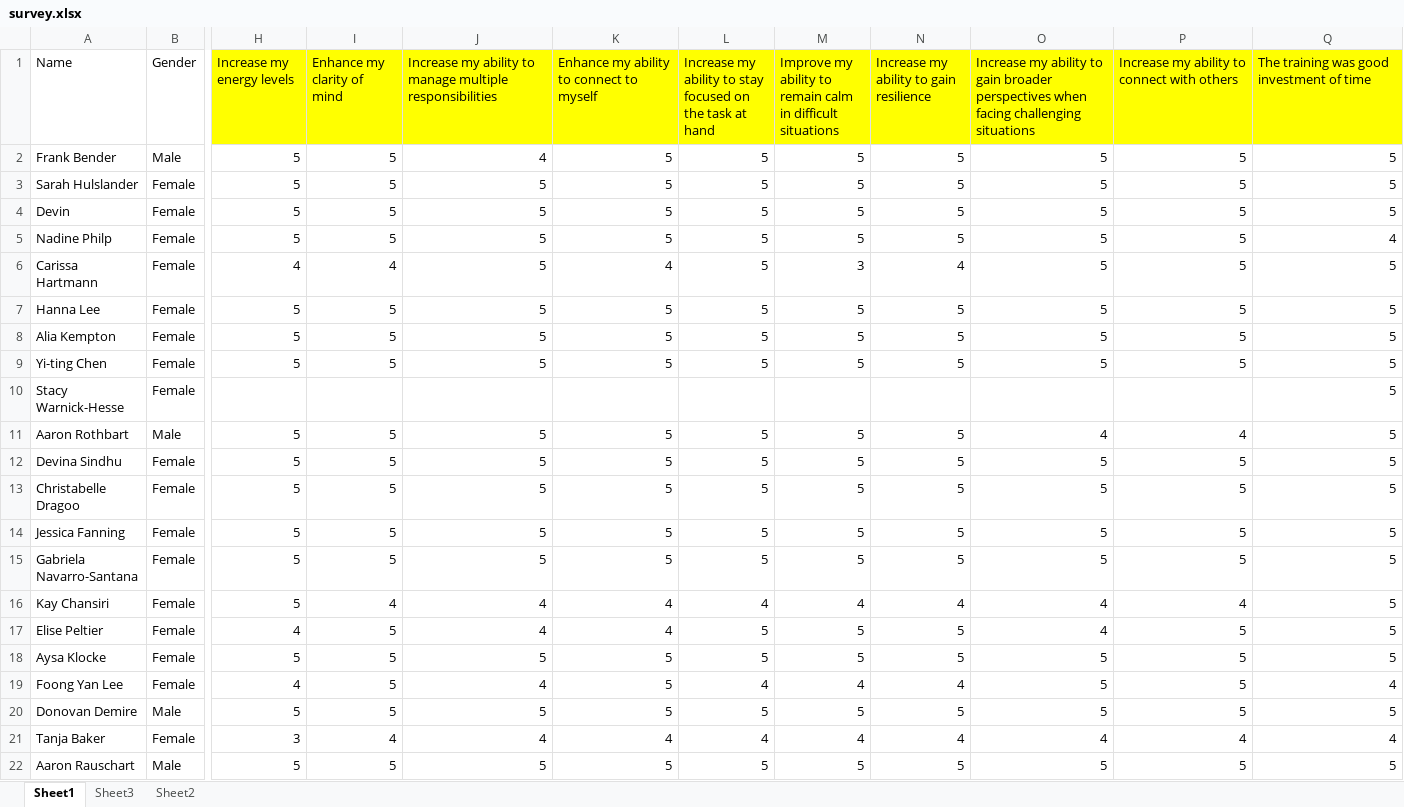
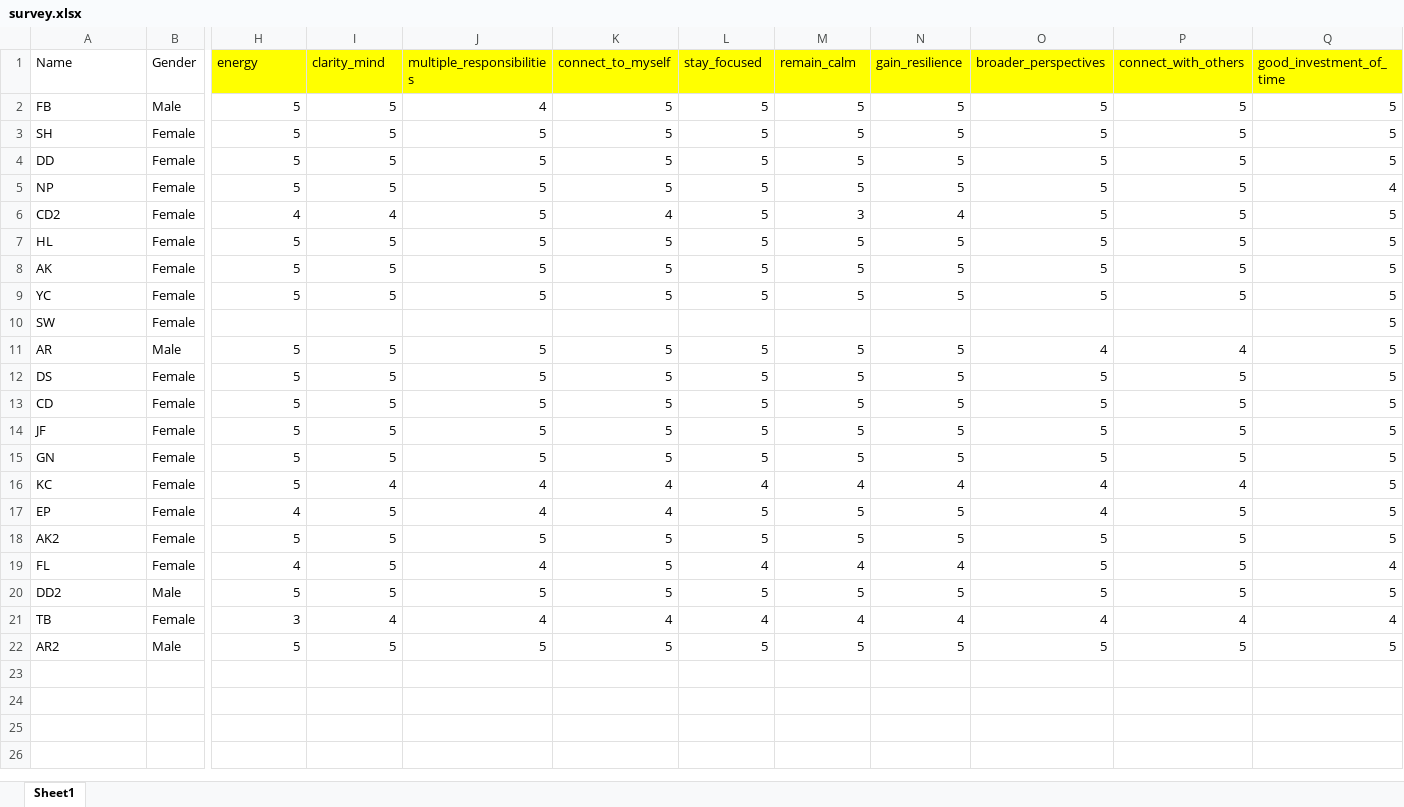
Before and after one commit to pssstl/viz, an Excel workbook: data/survey.xlsx, sheet Sheet1, drawn as a sheet; only a part is shown, gaps mark what is left out; values as stored, in another font and other column widths than the file's, no borders; the diff names each change by its address in the sheet, - before the commit and + after, or states it on an @@ line.

```diff
--- a/data/survey.xlsx (sheet Sheet1)
+++ b/data/survey.xlsx (sheet Sheet1)
-sheet tab: Sheet3
-sheet tab: Sheet2
-H1: Increase my energy levels
+H1: energy
-I1: Enhance my clarity of mind
+I1: clarity_mind
-J1: Increase my ability to manage multiple responsibilities
+J1: multiple_responsibilities
-K1: Enhance my ability to connect to myself
+K1: connect_to_myself
-L1: Increase my ability to stay focused on the task at hand
+L1: stay_focused
-M1: Improve my ability to remain calm in difficult situations
+M1: remain_calm
-N1: Increase my ability to gain resilience
+N1: gain_resilience
-O1: Increase my ability to gain broader perspectives when facing challenging situations
+O1: broader_perspectives
-P1: Increase my ability to connect with others
+P1: connect_with_others
-Q1: The training was good investment of time
+Q1: good_investment_of_time
-A2 (Name): Frank Bender
+A2 (Name): FB
-A3 (Name): Sarah Hulslander
+A3 (Name): SH
-A4 (Name): Devin
+A4 (Name): DD
-A5 (Name): Nadine Philp
+A5 (Name): NP
-A6 (Name): Carissa Hartmann
+A6 (Name): CD2
-A7 (Name): Hanna Lee
+A7 (Name): HL
-A8 (Name): Alia Kempton
+A8 (Name): AK
-A9 (Name): Yi-ting Chen
+A9 (Name): YC
-A10 (Name): Stacy Warnick-Hesse
+A10 (Name): SW
-A11 (Name): Aaron Rothbart
+A11 (Name): AR
-A12 (Name): Devina Sindhu
+A12 (Name): DS
-A13 (Name): Christabelle Dragoo
+A13 (Name): CD
-A14 (Name): Jessica Fanning
+A14 (Name): JF
-A15 (Name): Gabriela Navarro-Santana
+A15 (Name): GN
-A16 (Name): Kay Chansiri
+A16 (Name): KC
-A17 (Name): Elise Peltier
+A17 (Name): EP
-A18 (Name): Aysa Klocke
+A18 (Name): AK2
-A19 (Name): Foong Yan Lee
+A19 (Name): FL
-A20 (Name): Donovan Demire
+A20 (Name): DD2
-A21 (Name): Tanja Baker
+A21 (Name): TB
-A22 (Name): Aaron Rauschart
+A22 (Name): AR2
```
Also changed, not shown: 4 other files.
